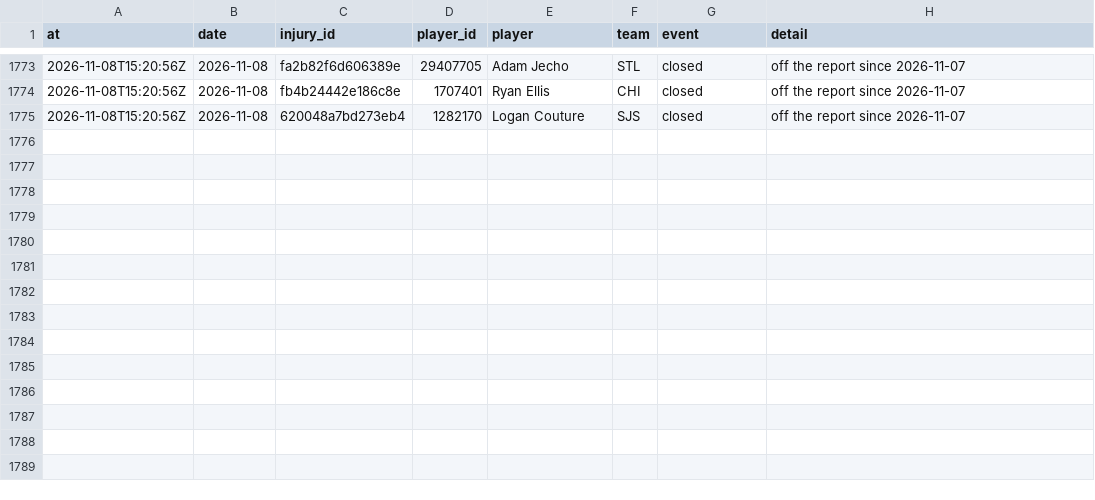
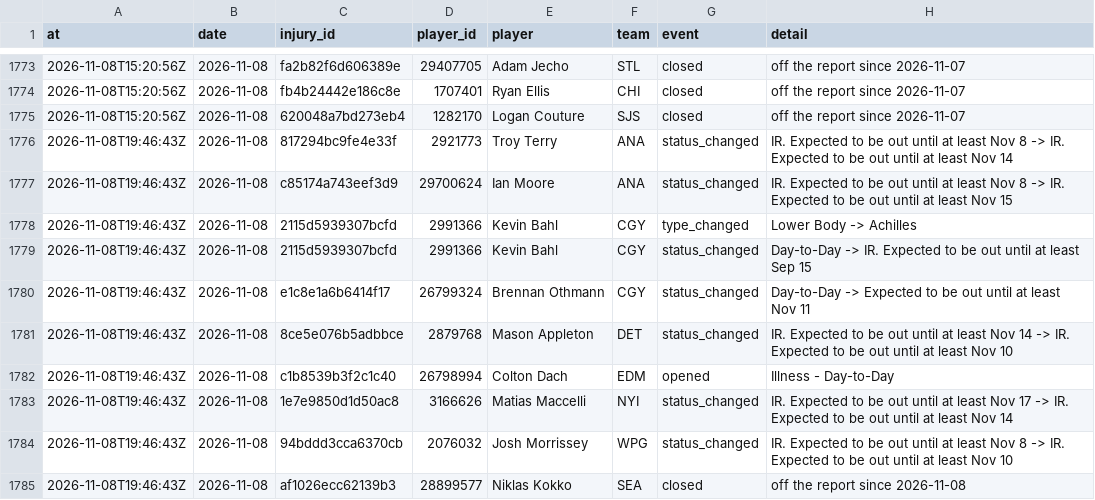
Before and after one commit to ajpayzant/NHL-Injury-Tool, a CSV file: data/events.csv, drawn as a sheet; only a part is shown, gaps mark what is left out.

```diff
--- a/data/events.csv
+++ b/data/events.csv
@@ -1775 +1775,11 @@ at,date,injury_id,player_id,player,team,event,detail
 2026-11-08T15:20:56Z,2026-11-08,620048a7bd273eb4,1282170,Logan Couture,SJS,closed,off the report since 2026-11-07
+2026-11-08T19:46:43Z,2026-11-08,817294bc9fe4e33f,2921773,Troy Terry,ANA,status_changed,IR. Expected to be out until at least Nov 8 -> IR. Expected to be out until at least Nov 14
+2026-11-08T19:46:43Z,2026-11-08,c85174a743eef3d9,29700624,Ian Moore,ANA,status_changed,IR. Expected to be out until at least Nov 8 -> IR. Expected to be out until at least Nov 15
+2026-11-08T19:46:43Z,2026-11-08,2115d5939307bcfd,2991366,Kevin Bahl,CGY,type_changed,Lower Body -> Achilles
+2026-11-08T19:46:43Z,2026-11-08,2115d5939307bcfd,2991366,Kevin Bahl,CGY,status_changed,Day-to-Day -> IR. Expected to be out until at least Sep 15
+2026-11-08T19:46:43Z,2026-11-08,e1c8e1a6b6414f17,26799324,Brennan Othmann,CGY,status_changed,Day-to-Day -> Expected to be out until at least Nov 11
+2026-11-08T19:46:43Z,2026-11-08,8ce5e076b5adbbce,2879768,Mason Appleton,DET,status_changed,IR. Expected to be out until at least Nov 14 -> IR. Expected to be out until at least Nov 10
+2026-11-08T19:46:43Z,2026-11-08,c1b8539b3f2c1c40,26798994,Colton Dach,EDM,opened,Illness - Day-to-Day
+2026-11-08T19:46:43Z,2026-11-08,1e7e9850d1d50ac8,3166626,Matias Maccelli,NYI,status_changed,IR. Expected to be out until at least Nov 17 -> IR. Expected to be out until at least Nov 14
+2026-11-08T19:46:43Z,2026-11-08,94bddd3cca6370cb,2076032,Josh Morrissey,WPG,status_changed,IR. Expected to be out until at least Nov 8 -> IR. Expected to be out until at least Nov 10
+2026-11-08T19:46:43Z,2026-11-08,af1026ecc62139b3,28899577,Niklas Kokko,SEA,closed,off the report since 2026-11-08
```
Also changed, not shown: data/injuries.csv, data/nhl/games.csv, 3 other files.
